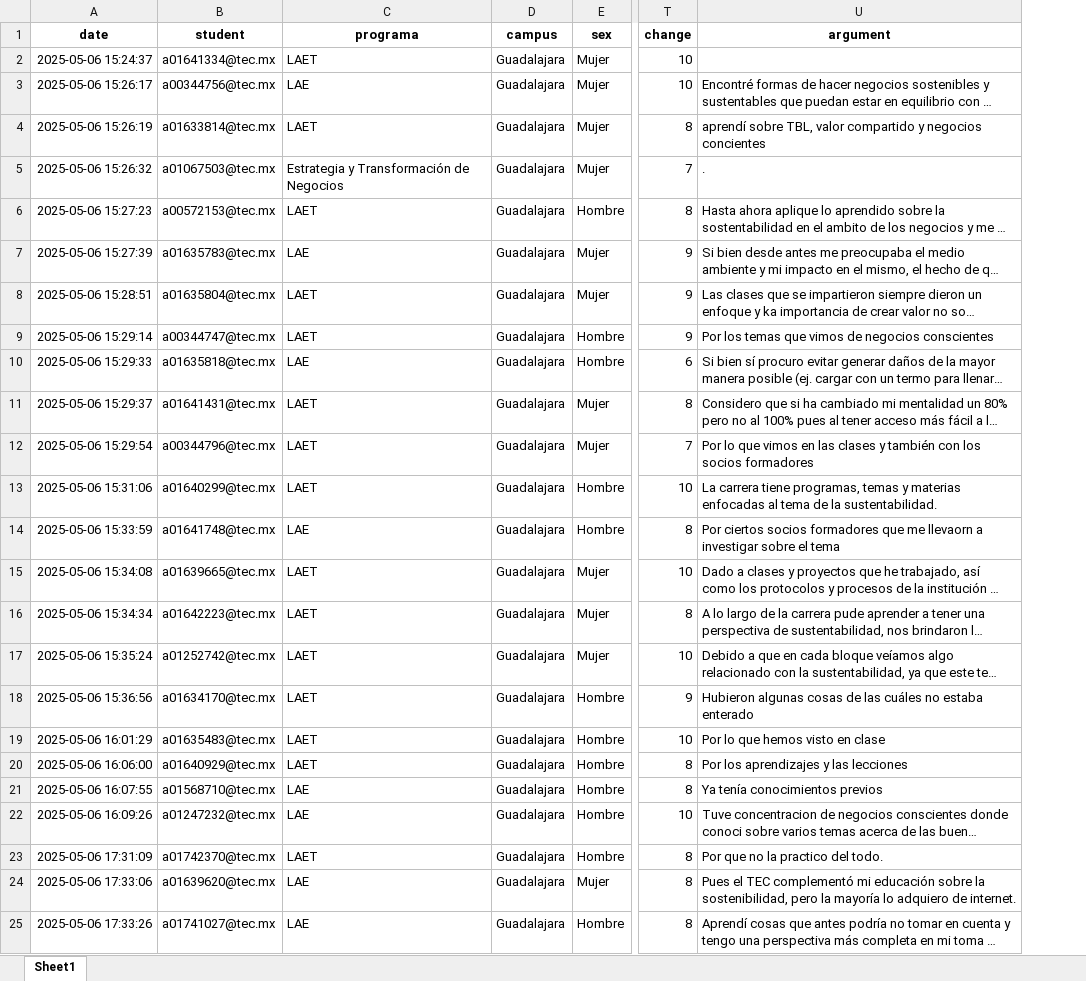
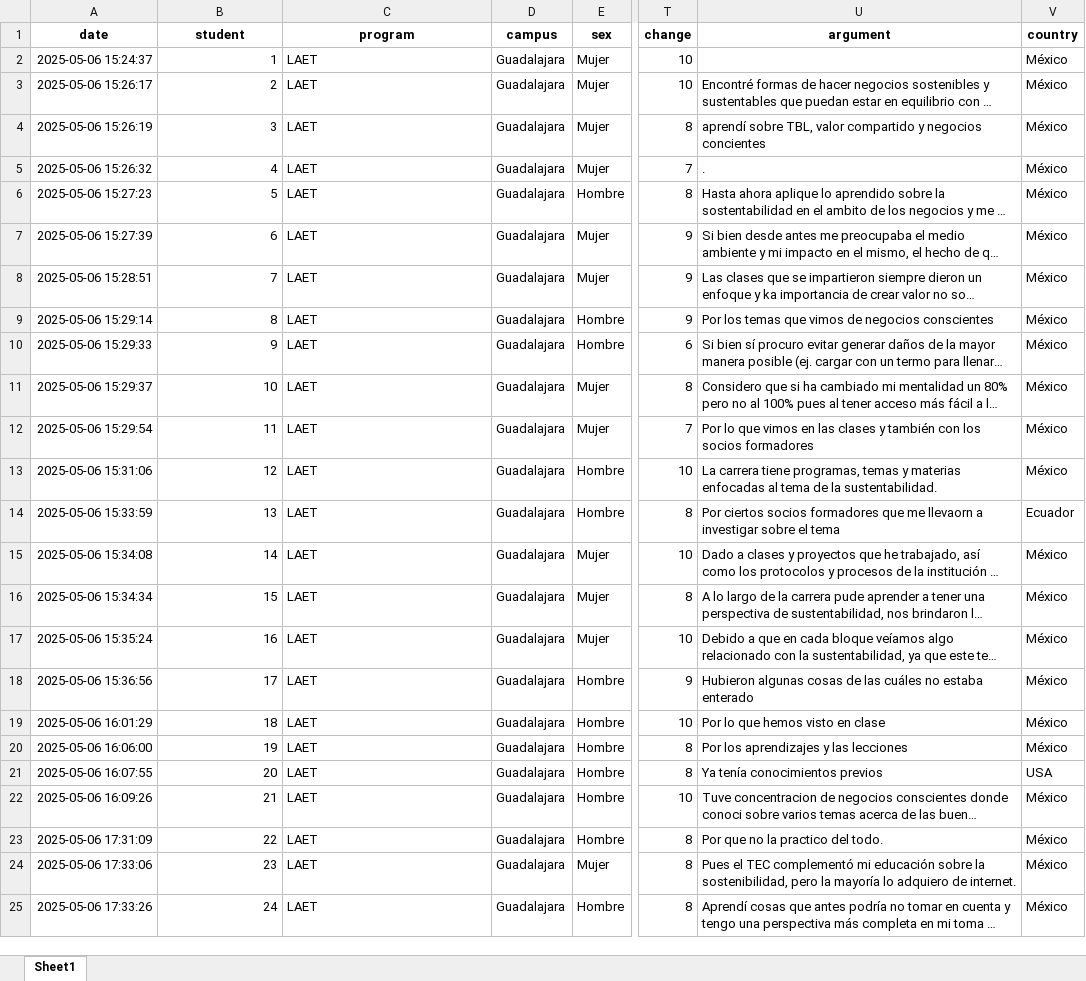
Before and after one commit to ivanps/Eco-Intelligence, an Excel workbook: data/Eco_Intel2_clean.xlsx, sheet Sheet1, drawn as a sheet; only a part is shown, gaps mark what is left out; long unchanged cells end in …; values as stored, in another font and other column widths than the file's, no borders; the diff covers the shown part only; the diff names each change by its address in the sheet, - before the commit and + after, or states it on an @@ line.

Commit message:
Update program in RLM.

```diff
--- a/data/Eco_Intel2_clean.xlsx (sheet Sheet1)
+++ b/data/Eco_Intel2_clean.xlsx (sheet Sheet1)
+column V (country), rows 2-25: México | México | México | México | México | México | México | México | México | México | México | México | Ecuador | México | México | México | México | México | México | USA | México | México | México | México
-C1: programa
+C1: program
-B2 (student): a01641334@tec.mx
+B2 (student): 1
-B3 (student): a00344756@tec.mx
+B3 (student): 2
-C3 (program): LAE
+C3 (program): LAET
-B4 (student): a01633814@tec.mx
+B4 (student): 3
-B5 (student): a01067503@tec.mx
+B5 (student): 4
-C5 (program): Estrategia y Transformación de Negocios
+C5 (program): LAET
-B6 (student): a00572153@tec.mx
+B6 (student): 5
-B7 (student): a01635783@tec.mx
+B7 (student): 6
-C7 (program): LAE
+C7 (program): LAET
-B8 (student): a01635804@tec.mx
+B8 (student): 7
-B9 (student): a00344747@tec.mx
+B9 (student): 8
-B10 (student): a01635818@tec.mx
+B10 (student): 9
-C10 (program): LAE
+C10 (program): LAET
-B11 (student): a01641431@tec.mx
+B11 (student): 10
-B12 (student): a00344796@tec.mx
+B12 (student): 11
-B13 (student): a01640299@tec.mx
+B13 (student): 12
-B14 (student): a01641748@tec.mx
+B14 (student): 13
-C14 (program): LAE
+C14 (program): LAET
-B15 (student): a01639665@tec.mx
+B15 (student): 14
-B16 (student): a01642223@tec.mx
+B16 (student): 15
-B17 (student): a01252742@tec.mx
+B17 (student): 16
-B18 (student): a01634170@tec.mx
+B18 (student): 17
-B19 (student): a01635483@tec.mx
+B19 (student): 18
-B20 (student): a01640929@tec.mx
+B20 (student): 19
-B21 (student): a01568710@tec.mx
+B21 (student): 20
-C21:C22 (program): LAE
+C21:C22 (program): LAET
-B22 (student): a01247232@tec.mx
+B22 (student): 21
-B23 (student): a01742370@tec.mx
+B23 (student): 22
-B24 (student): a01639620@tec.mx
+B24 (student): 23
-C24:C25 (program): LAE
+C24:C25 (program): LAET
-B25 (student): a01741027@tec.mx
+B25 (student): 24
```
Also changed, not shown: 3 removed rows and 357 edited cells elsewhere in this sheet, 4 other files.
